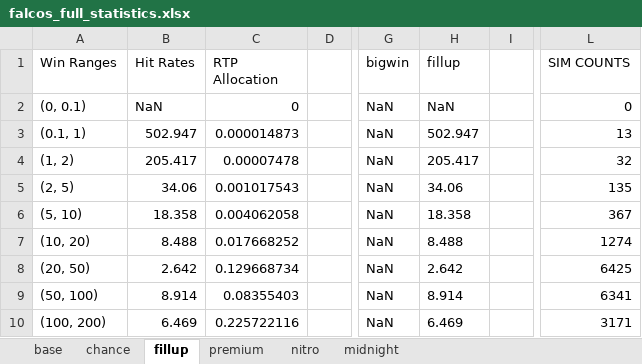
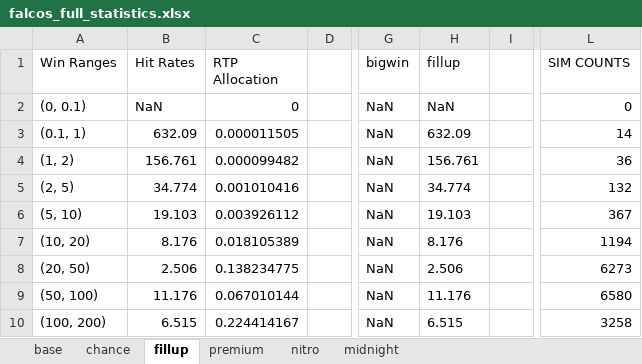
Before and after one commit to zeqpz/falcos, an Excel workbook: math-sdk/games/falcos/library/falcos_full_statistics.xlsx, sheet fillup, drawn as a sheet; only a part is shown, gaps mark what is left out; values as stored, in another font and other column widths than the file's, no borders; the diff covers the shown part only; the diff names each change by its address in the sheet, - before the commit and + after, or states it on an @@ line.

```diff
--- a/math-sdk/games/falcos/library/falcos_full_statistics.xlsx (sheet fillup)
+++ b/math-sdk/games/falcos/library/falcos_full_statistics.xlsx (sheet fillup)
-B3 (Hit Rates): 502.947
+B3 (Hit Rates): 632.09
-C3 (RTP Allocation): 0.000014873
+C3 (RTP Allocation): 0.000011505
-H3 (fillup): 502.947
+H3 (fillup): 632.09
-L3 (SIM COUNTS): 13
+L3 (SIM COUNTS): 14
-B4 (Hit Rates): 205.417
+B4 (Hit Rates): 156.761
-C4 (RTP Allocation): 0.00007478
+C4 (RTP Allocation): 0.000099482
-H4 (fillup): 205.417
+H4 (fillup): 156.761
-L4 (SIM COUNTS): 32
+L4 (SIM COUNTS): 36
-B5 (Hit Rates): 34.06
+B5 (Hit Rates): 34.774
-C5 (RTP Allocation): 0.001017543
+C5 (RTP Allocation): 0.001010416
-H5 (fillup): 34.06
+H5 (fillup): 34.774
-L5 (SIM COUNTS): 135
+L5 (SIM COUNTS): 132
-B6 (Hit Rates): 18.358
+B6 (Hit Rates): 19.103
-C6 (RTP Allocation): 0.004062058
+C6 (RTP Allocation): 0.003926112
-H6 (fillup): 18.358
+H6 (fillup): 19.103
-B7 (Hit Rates): 8.488
+B7 (Hit Rates): 8.176
-C7 (RTP Allocation): 0.017668252
+C7 (RTP Allocation): 0.018105389
-H7 (fillup): 8.488
+H7 (fillup): 8.176
-L7 (SIM COUNTS): 1274
+L7 (SIM COUNTS): 1194
-B8 (Hit Rates): 2.642
+B8 (Hit Rates): 2.506
-C8 (RTP Allocation): 0.129668734
+C8 (RTP Allocation): 0.138234775
-H8 (fillup): 2.642
+H8 (fillup): 2.506
-L8 (SIM COUNTS): 6425
+L8 (SIM COUNTS): 6273
-B9 (Hit Rates): 8.914
+B9 (Hit Rates): 11.176
-C9 (RTP Allocation): 0.08355403
+C9 (RTP Allocation): 0.067010144
-H9 (fillup): 8.914
+H9 (fillup): 11.176
-L9 (SIM COUNTS): 6341
+L9 (SIM COUNTS): 6580
-B10 (Hit Rates): 6.469
+B10 (Hit Rates): 6.515
-C10 (RTP Allocation): 0.225722116
+C10 (RTP Allocation): 0.224414167
-H10 (fillup): 6.469
+H10 (fillup): 6.515
-L10 (SIM COUNTS): 3171
+L10 (SIM COUNTS): 3258
```
Also changed, not shown: 34 edited cells elsewhere in this sheet, sheet base, sheet chance, sheet premium, sheet midnight, sheet nitro, 40 other files.
